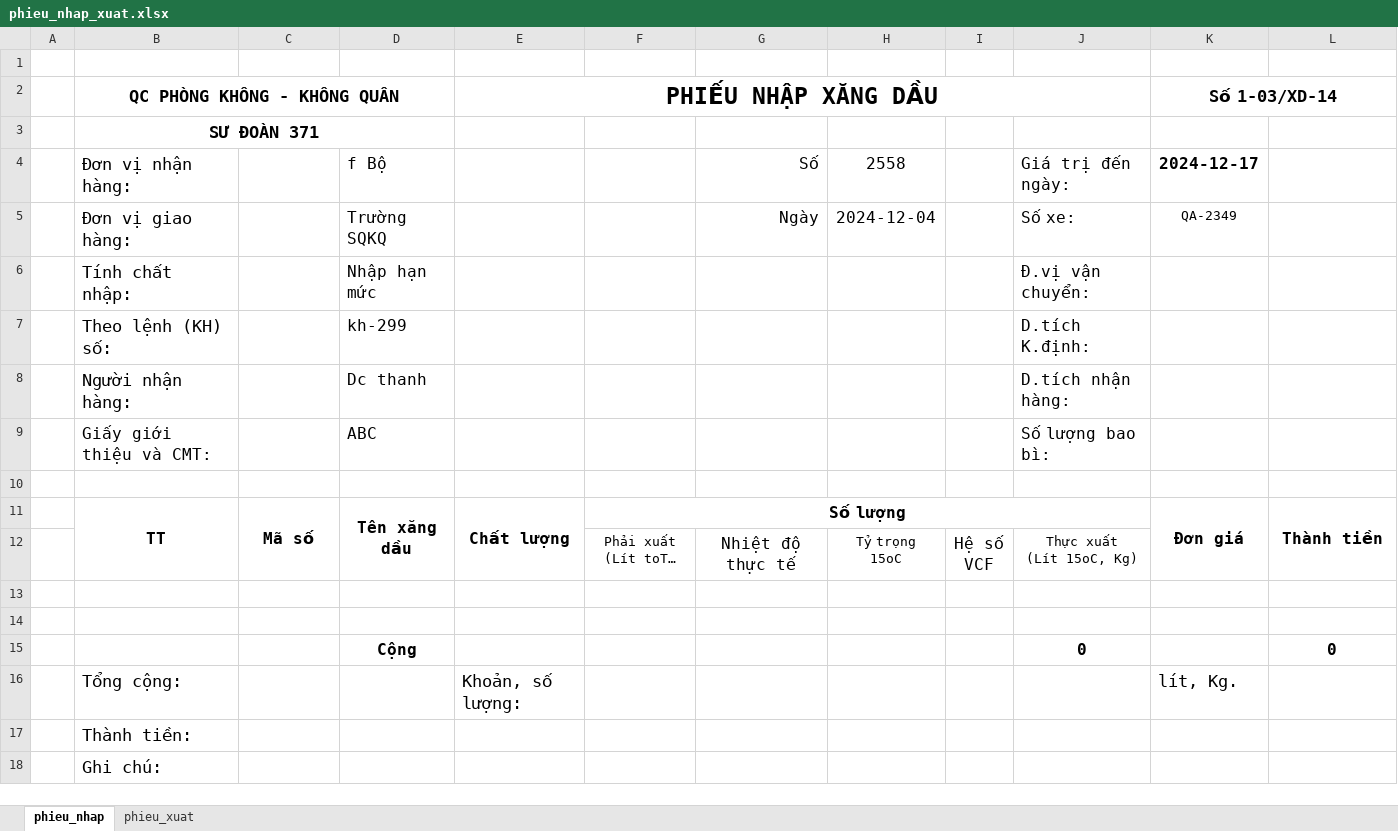
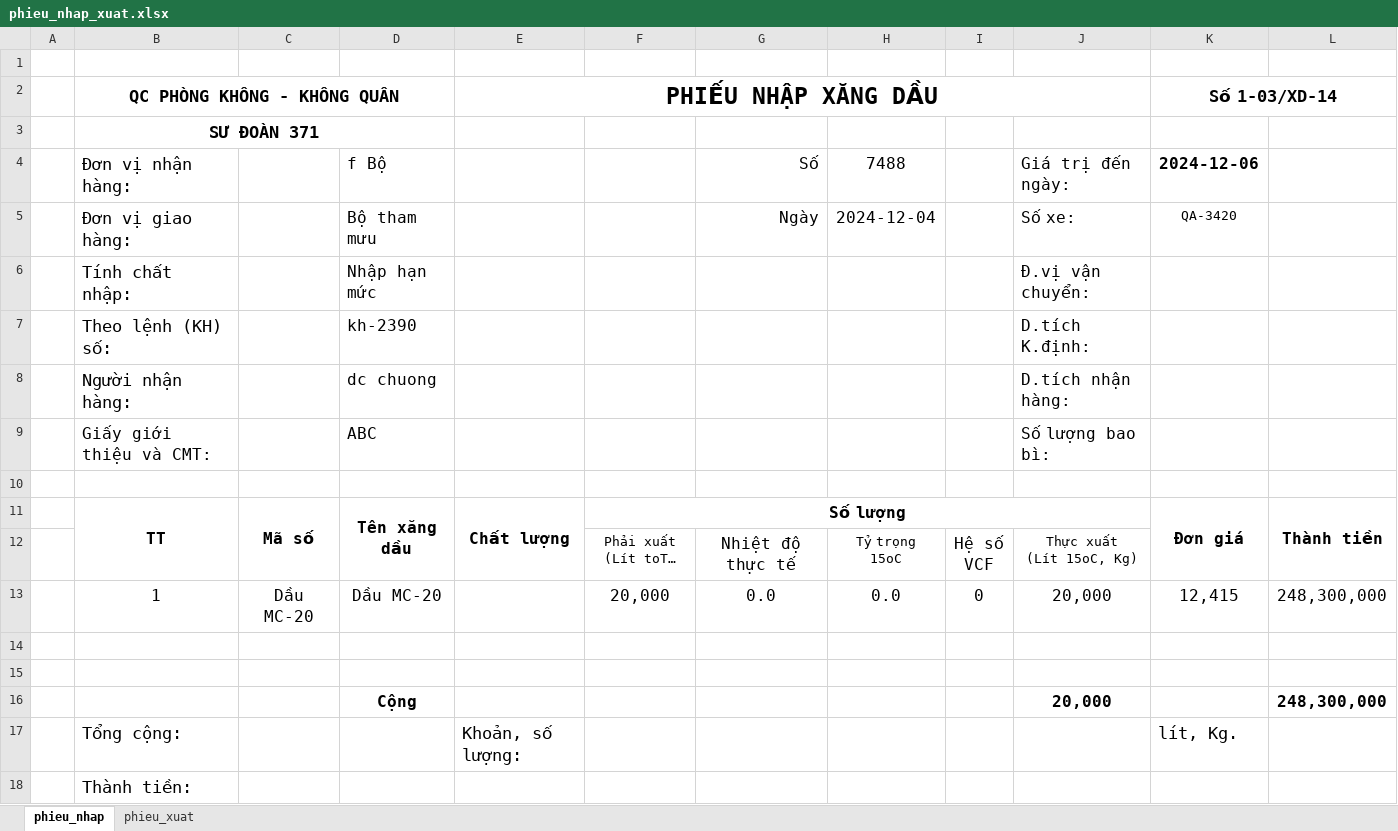
Before and after one commit to ste4-share/xdf, an Excel workbook: baocao/phieu_nhap_xuat.xlsx, sheet phieu_nhap, drawn as a sheet; only a part is shown; the shorter side is filled out with more unchanged rows; long unchanged cells end in …; values as stored, in another font and other column widths than the file's, no borders; removed rows and columns are numbered as before the commit, all else as after; the diff names each change by its address in the sheet, - before the commit and + after, or states it on an @@ line.

```diff
--- a/baocao/phieu_nhap_xuat.xlsx (sheet phieu_nhap)
+++ b/baocao/phieu_nhap_xuat.xlsx (sheet phieu_nhap)
-H4: 2558
+H4: 7488
-K4 (Số 1-03/XD-14): 2024-12-17
+K4 (Số 1-03/XD-14): 2024-12-06
-D5: Trường SQKQ
+D5: Bộ tham mưu
-K5 (Số 1-03/XD-14): QA-2349
+K5 (Số 1-03/XD-14): QA-3420
-D7: kh-299
+D7: kh-2390
-D8: Dc thanh
+D8: dc chuong
+row 13:  | 1 | Dầu MC-20 | Dầu MC-20 |  | 20,000 | 0.0 | 0.0 | 0 | 20,000 | 12,415 | 248,300,000
-row 15:  |  |  | Cộng |  |  |  |  |  | 0 |  | 0
+row 16:  |  |  | Cộng |  |  |  |  |  | 20,000 |  | 248,300,000
```
Also changed, not shown: sheet phieu_xuat, baocao/baocao.xlsx, src/main/resources/com/xdf/xd_f371/xlsx_template/data.xlsx, 54 other files.
